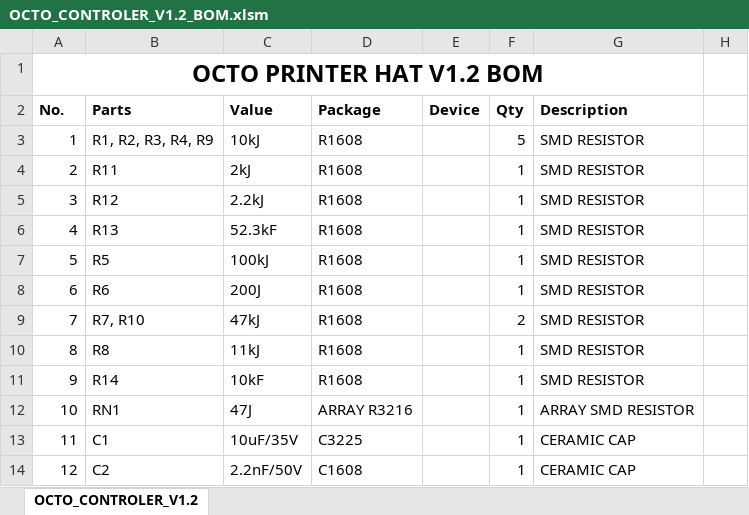
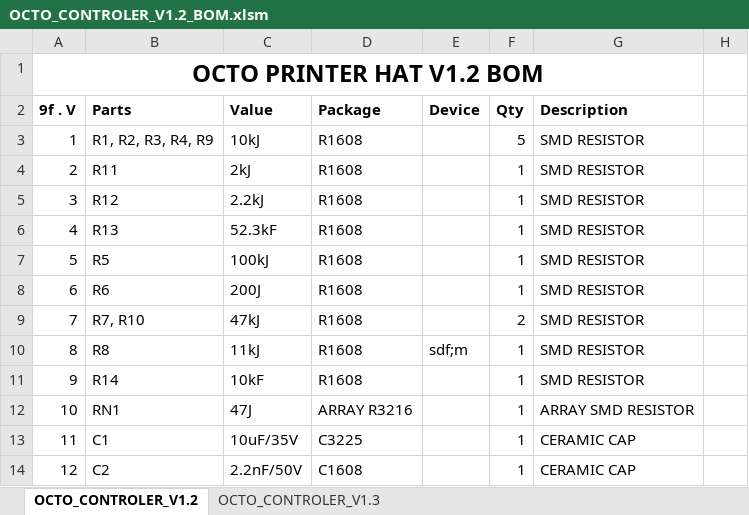
Before and after one commit to mocona05/OCTO-PRINTER-CONTROLER, an Excel workbook: HW/OCTO_CONTROLER_V1.2_BOM.xlsm, sheet OCTO_CONTROLER_V1.2, drawn as a sheet; only a part is shown; values as stored, in another font and other column widths than the file's, no borders; charts and pictures not drawn; the diff names each change by its address in the sheet, - before the commit and + after, or states it on an @@ line.

Commit message:
octo printer controler v1.4 update
klipper support(adxl345)
Raspberry Pi AP Cooling Fan Support

```diff
--- a/HW/OCTO_CONTROLER_V1.2_BOM.xlsm (sheet OCTO_CONTROLER_V1.2)
+++ b/HW/OCTO_CONTROLER_V1.2_BOM.xlsm (sheet OCTO_CONTROLER_V1.2)
+sheet tab: OCTO_CONTROLER_V1.3
-A2: No.
+A2: 9f . V
-E10 (Device): (empty)
+E10 (Device): sdf;m
```
Also changed, not shown: charts or pictures, 8 other files.
